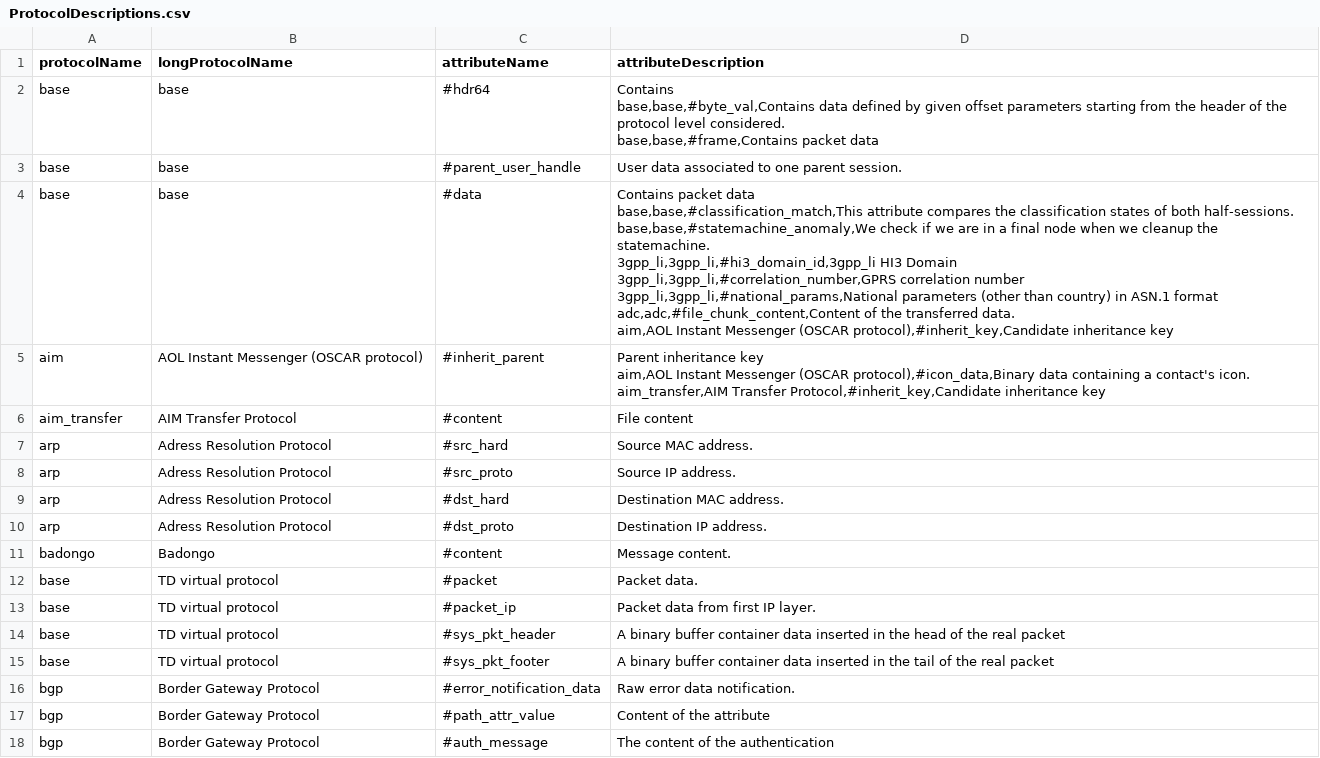
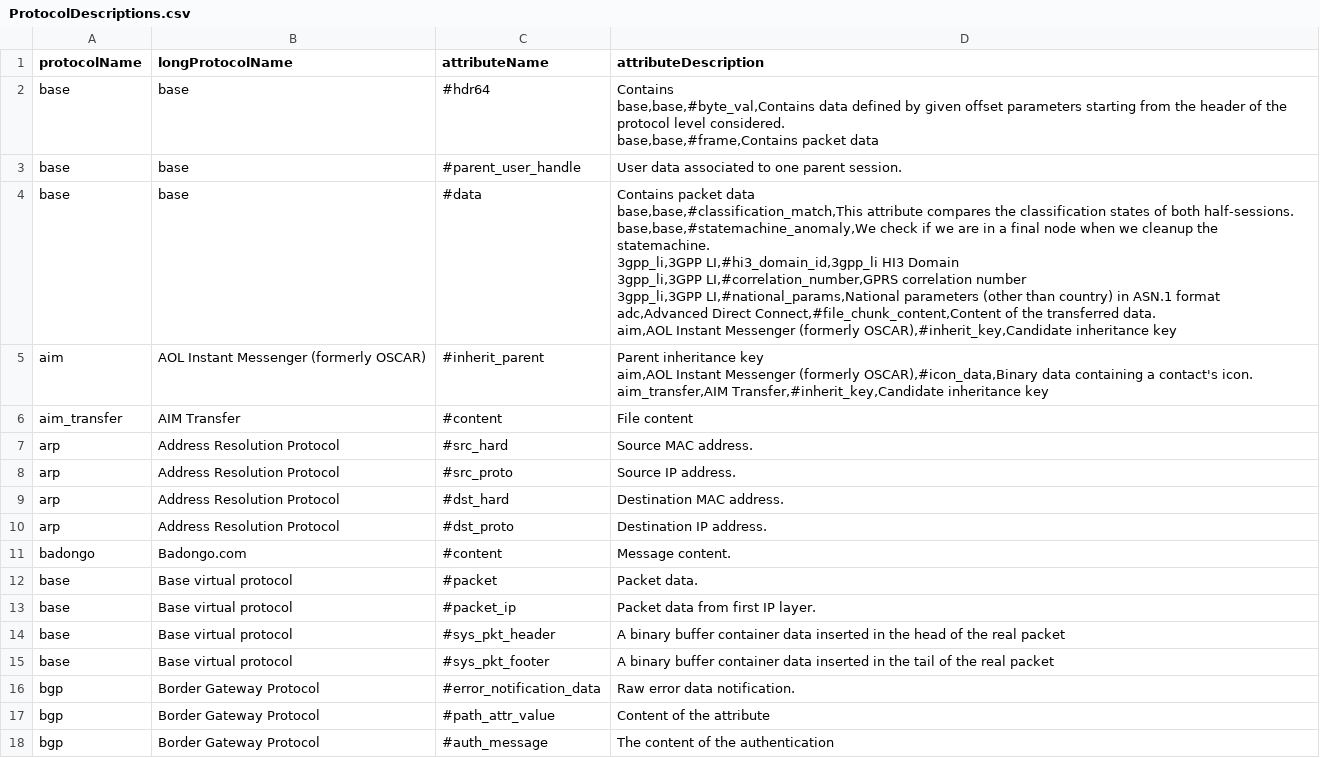
Before and after one commit to harper-carroll/kibana, a CSV file: resources/ProtocolDescriptions.csv, drawn as a sheet; only a part is shown; the diff covers the shown part only.

```diff
--- a/resources/ProtocolDescriptions.csv
+++ b/resources/ProtocolDescriptions.csv
@@ -5,23 +5,23 @@ base,base,#frame,"Contains packet data
 base,base,#parent_user_handle,User data associated to one parent session.
-base,base,#data,"Contains packet data
-base,base,#classification_match,This attribute compares the classification states of both half-sessions.
-base,base,#statemachine_anomaly,We check if we are in a final node when we cleanup the statemachine.
-3gpp_li,3gpp_li,#hi3_domain_id,3gpp_li HI3 Domain
-3gpp_li,3gpp_li,#correlation_number,GPRS correlation number
-3gpp_li,3gpp_li,#national_params,National parameters (other than country) in ASN.1 format
-adc,adc,#file_chunk_content,Content of the transferred data.
-aim,AOL Instant Messenger (OSCAR protocol),#inherit_key,"Candidate inheritance key
-aim,AOL Instant Messenger (OSCAR protocol),#inherit_parent,"Parent inheritance key
-aim,AOL Instant Messenger (OSCAR protocol),#icon_data,Binary data containing a contact's icon.
-aim_transfer,AIM Transfer Protocol,#inherit_key,"Candidate inheritance key
-aim_transfer,AIM Transfer Protocol,#content,File content
-arp,Adress Resolution Protocol,#src_hard,Source MAC address.
-arp,Adress Resolution Protocol,#src_proto,Source IP address.
-arp,Adress Resolution Protocol,#dst_hard,Destination MAC address.
-arp,Adress Resolution Protocol,#dst_proto,Destination IP address.
-badongo,Badongo,#content,Message content.
-base,TD virtual protocol,#packet,Packet data.
-base,TD virtual protocol,#packet_ip,Packet data from first IP layer.
-base,TD virtual protocol,#sys_pkt_header,A binary buffer container data inserted in the head of the real packet
-base,TD virtual protocol,#sys_pkt_footer,A binary buffer container data inserted in the tail of the real packet
+base,base,#data,"Contains packet data
+base,base,#classification_match,This attribute compares the classification states of both half-sessions.
+base,base,#statemachine_anomaly,We check if we are in a final node when we cleanup the statemachine.
+3gpp_li,3GPP LI,#hi3_domain_id,3gpp_li HI3 Domain
+3gpp_li,3GPP LI,#correlation_number,GPRS correlation number
+3gpp_li,3GPP LI,#national_params,National parameters (other than country) in ASN.1 format
+adc,Advanced Direct Connect,#file_chunk_content,Content of the transferred data.
+aim,AOL Instant Messenger (formerly OSCAR),#inherit_key,"Candidate inheritance key
+aim,AOL Instant Messenger (formerly OSCAR),#inherit_parent,"Parent inheritance key
+aim,AOL Instant Messenger (formerly OSCAR),#icon_data,Binary data containing a contact's icon.
+aim_transfer,AIM Transfer,#inherit_key,"Candidate inheritance key
+aim_transfer,AIM Transfer,#content,File content
+arp,Address Resolution Protocol,#src_hard,Source MAC address.
+arp,Address Resolution Protocol,#src_proto,Source IP address.
+arp,Address Resolution Protocol,#dst_hard,Destination MAC address.
+arp,Address Resolution Protocol,#dst_proto,Destination IP address.
+badongo,Badongo.com,#content,Message content.
+base,Base virtual protocol,#packet,Packet data.
+base,Base virtual protocol,#packet_ip,Packet data from first IP layer.
+base,Base virtual protocol,#sys_pkt_header,A binary buffer container data inserted in the head of the real packet
+base,Base virtual protocol,#sys_pkt_footer,A binary buffer container data inserted in the tail of the real packet
 bgp,Border Gateway Protocol,#error_notification_data,Raw error data notification.
```
Also changed, not shown: 1 removed row and 28 edited cells elsewhere in this file, resources/Applications.csv, resources/NetMonFieldNames.csv, 3 other files.
